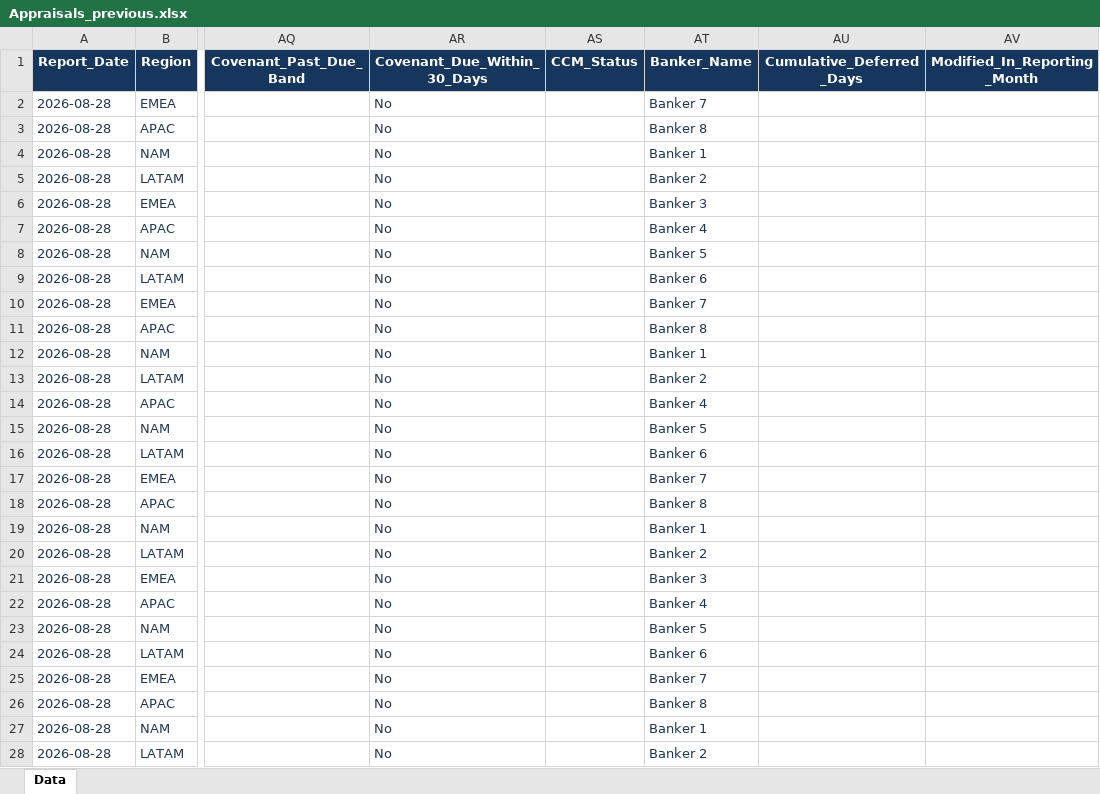
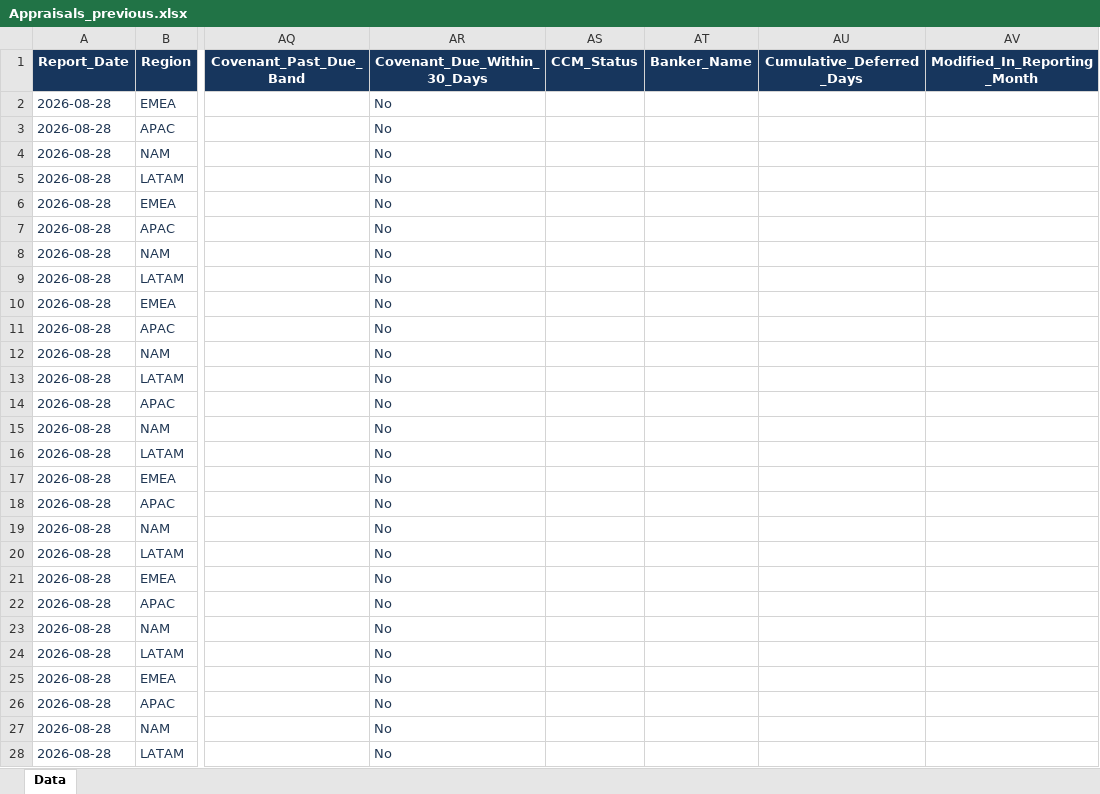
Before and after one commit to bobirrahmatov/lending-analytics, an Excel workbook: attachments/Appraisals_previous.xlsx, sheet Data, drawn as a sheet; only a part is shown, gaps mark what is left out; values as stored, in another font and other column widths than the file's, no borders; table styles not drawn; the diff covers the shown part only; the diff names each change by its address in the sheet, - before the commit and + after, or states it on an @@ line.

```diff
--- a/attachments/Appraisals_previous.xlsx (sheet Data)
+++ b/attachments/Appraisals_previous.xlsx (sheet Data)
-AT2 (Banker_Name): Banker 7
+AT2 (Banker_Name): (empty)
-AT3 (Banker_Name): Banker 8
+AT3 (Banker_Name): (empty)
-AT4 (Banker_Name): Banker 1
+AT4 (Banker_Name): (empty)
-AT5 (Banker_Name): Banker 2
+AT5 (Banker_Name): (empty)
-AT6 (Banker_Name): Banker 3
+AT6 (Banker_Name): (empty)
-AT7 (Banker_Name): Banker 4
+AT7 (Banker_Name): (empty)
-AT8 (Banker_Name): Banker 5
+AT8 (Banker_Name): (empty)
-AT9 (Banker_Name): Banker 6
+AT9 (Banker_Name): (empty)
-AT10 (Banker_Name): Banker 7
+AT10 (Banker_Name): (empty)
-AT11 (Banker_Name): Banker 8
+AT11 (Banker_Name): (empty)
-AT12 (Banker_Name): Banker 1
+AT12 (Banker_Name): (empty)
-AT13 (Banker_Name): Banker 2
+AT13 (Banker_Name): (empty)
-AT14 (Banker_Name): Banker 4
+AT14 (Banker_Name): (empty)
-AT15 (Banker_Name): Banker 5
+AT15 (Banker_Name): (empty)
-AT16 (Banker_Name): Banker 6
+AT16 (Banker_Name): (empty)
-AT17 (Banker_Name): Banker 7
+AT17 (Banker_Name): (empty)
-AT18 (Banker_Name): Banker 8
+AT18 (Banker_Name): (empty)
-AT19 (Banker_Name): Banker 1
+AT19 (Banker_Name): (empty)
-AT20 (Banker_Name): Banker 2
+AT20 (Banker_Name): (empty)
-AT21 (Banker_Name): Banker 3
+AT21 (Banker_Name): (empty)
-AT22 (Banker_Name): Banker 4
+AT22 (Banker_Name): (empty)
-AT23 (Banker_Name): Banker 5
+AT23 (Banker_Name): (empty)
-AT24 (Banker_Name): Banker 6
+AT24 (Banker_Name): (empty)
-AT25 (Banker_Name): Banker 7
+AT25 (Banker_Name): (empty)
-AT26 (Banker_Name): Banker 8
+AT26 (Banker_Name): (empty)
-AT27 (Banker_Name): Banker 1
+AT27 (Banker_Name): (empty)
-AT28 (Banker_Name): Banker 2
+AT28 (Banker_Name): (empty)
```
Also changed, not shown: 54 edited cells elsewhere in this sheet, attachments/Activity_current.xlsx, attachments/Activity_previous.xlsx, 37 other files.
